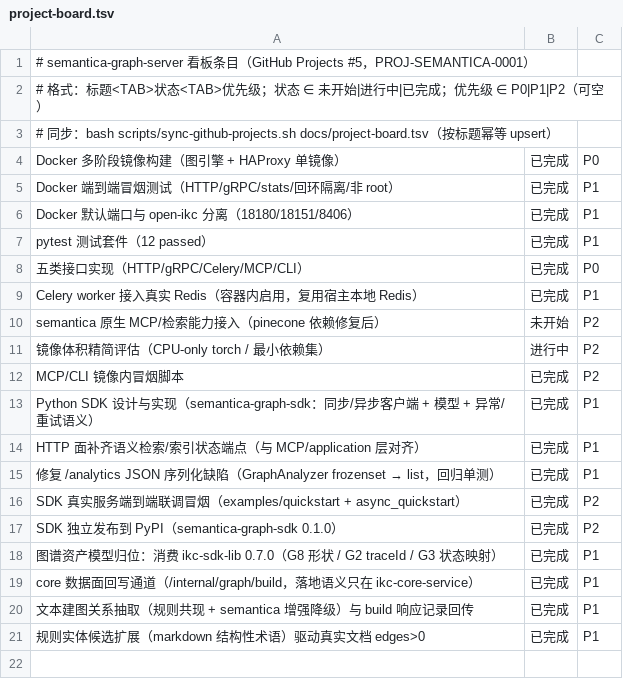
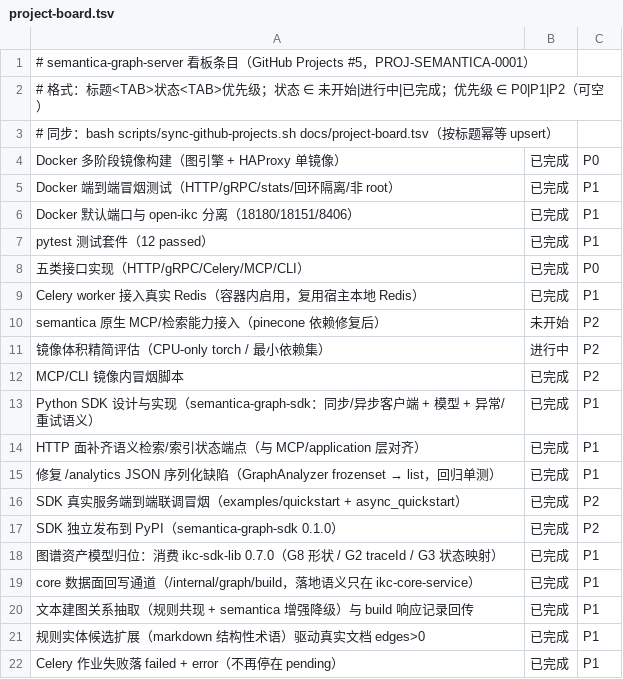
Before and after one commit to shark8848/semantica-graph-server, a TSV file: docs/project-board.tsv, drawn as a sheet; the diff names each change by its address in the sheet, - before the commit and + after, or states it on an @@ line.

Commit message:
fix(celery): 作业失败落 failed + error，不再停在 pending
原 _finish_job 只在成功时回写 job 表：任务抛异常（实体类型未声明、目标图谱不存在等）时
job 行不变，status 永远 pending，调用方（core G-07 → 平台 → ikc-demo pollJob）只能靠
120s 轮询超时猜失败。

- celery_app：新增 _run_job(job_id, run) 统一写终态（success+result / failed+error 后原样
  上抛，Celery 保持 FAILURE 语义），build（含 build_text 分支）/merge/deprecate_doc/export
  四个任务全部改用它。
- tests：test_celery_task_failure_marks_job_failed，pytest tests -q → 77 passed。
- 文档：README、docs/project-board.tsv、docs/进展-2026-09-16.md（含边界：任务根本没被执行时
  引擎内无法落 failed，仍靠独立 broker 与轮询超时识别）。

```diff
--- a/docs/project-board.tsv
+++ b/docs/project-board.tsv
+row 22: Celery 作业失败落 failed + error（不再停在 pending） | 已完成 | P1
```
Also changed, not shown: 4 other files.
